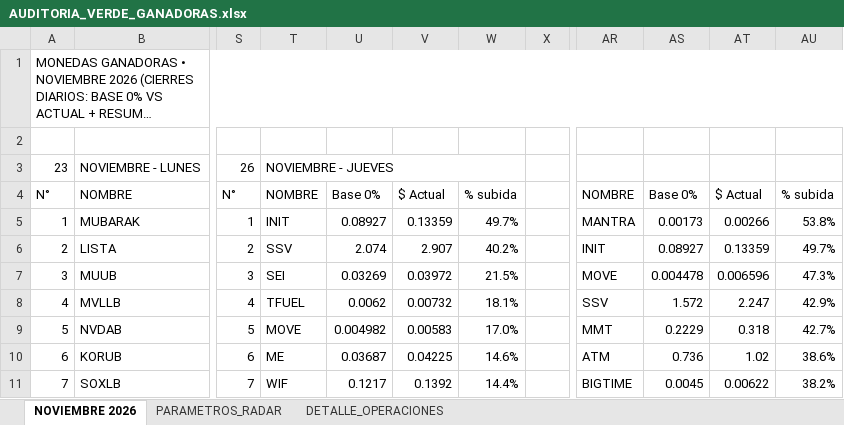
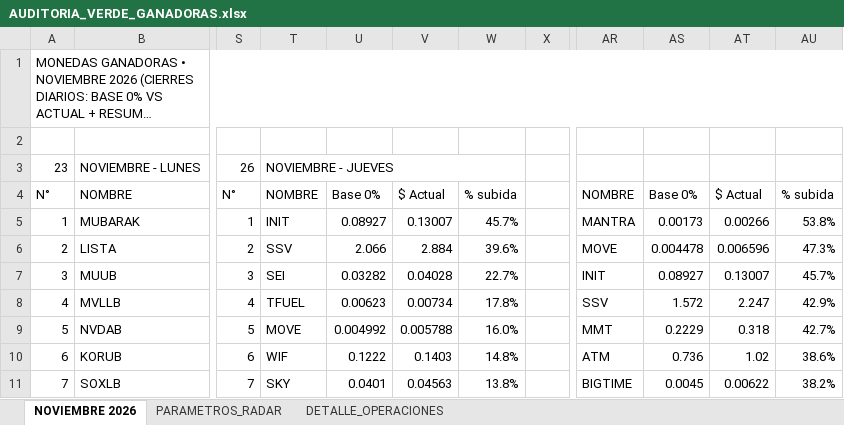
Before and after one commit to kjanoto-coder/panel-cripto, an Excel workbook: AUDITORIA_VERDE_GANADORAS.xlsx, sheet NOVIEMBRE 2026, drawn as a sheet; only a part is shown, gaps mark what is left out; long unchanged cells end in …; values as stored, in another font and other column widths than the file's, no cell formats; the diff covers the shown part only; the diff names each change by its address in the sheet, - before the commit and + after, or states it on an @@ line.

```diff
--- a/AUDITORIA_VERDE_GANADORAS.xlsx (sheet NOVIEMBRE 2026)
+++ b/AUDITORIA_VERDE_GANADORAS.xlsx (sheet NOVIEMBRE 2026)
-V5: 0.13359
+V5: 0.13007
-W5: 49.7%
+W5: 45.7%
-U6: 2.074
+U6: 2.066
-V6: 2.907
+V6: 2.884
-W6: 40.2%
+W6: 39.6%
-AR6: INIT
+AR6: MOVE
-AS6: 0.08927
+AS6: 0.004478
-AT6: 0.13359
+AT6: 0.006596
-AU6: 49.7%
+AU6: 47.3%
-U7: 0.03269
+U7: 0.03282
-V7: 0.03972
+V7: 0.04028
-W7: 21.5%
+W7: 22.7%
-AR7: MOVE
+AR7: INIT
-AS7: 0.004478
+AS7: 0.08927
-AT7: 0.006596
+AT7: 0.13007
-AU7: 47.3%
+AU7: 45.7%
-U8: 0.0062
+U8: 0.00623
-V8: 0.00732
+V8: 0.00734
-W8: 18.1%
+W8: 17.8%
-U9: 0.004982
+U9: 0.004992
-V9: 0.00583
+V9: 0.005788
-W9: 17.0%
+W9: 16.0%
-T10: ME
+T10: WIF
-U10: 0.03687
+U10: 0.1222
-V10: 0.04225
+V10: 0.1403
-W10: 14.6%
+W10: 14.8%
-T11: WIF
+T11: SKY
-U11: 0.1217
+U11: 0.0401
-V11: 0.1392
+V11: 0.04563
-W11: 14.4%
+W11: 13.8%
```
Also changed, not shown: 69 edited cells elsewhere in this sheet, sheet DETALLE_OPERACIONES, sheet PARAMETROS_RADAR, cell formats, 1 other file.
